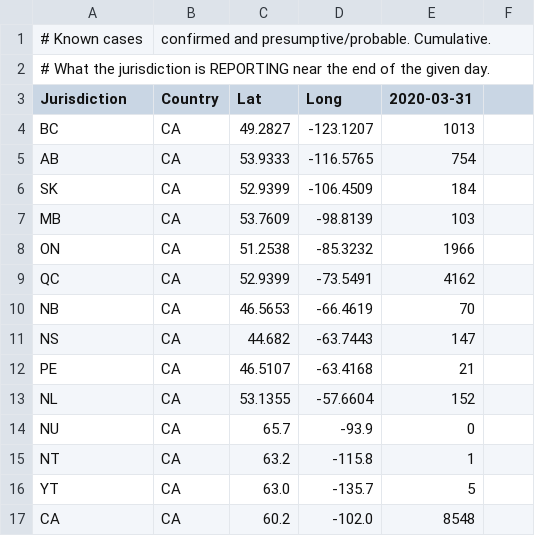
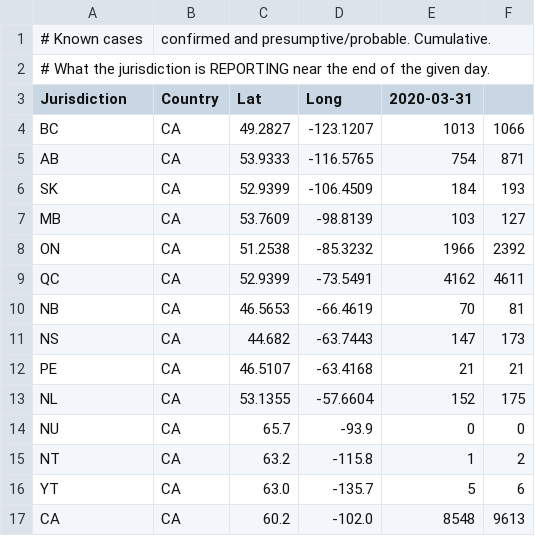
Before and after one commit to johanley/covid-19-canada, a CSV file: data/csv/known-cases.csv, drawn as a sheet.

Commit message:
Update csv data for 2020-04-01

```diff
--- a/data/csv/known-cases.csv
+++ b/data/csv/known-cases.csv
@@ -3,15 +3,15 @@
 Jurisdiction,Country,Lat,Long,2020-03-31
-BC,CA,49.2827,-123.1207,1013
-AB,CA,53.9333,-116.5765,754
-SK,CA,52.9399,-106.4509,184
-MB,CA,53.7609,-98.8139,103
-ON,CA,51.2538,-85.3232,1966
-QC,CA,52.9399,-73.5491,4162
-NB,CA,46.5653,-66.4619,70
-NS,CA,44.682,-63.7443,147
-PE,CA,46.5107,-63.4168,21
-NL,CA,53.1355,-57.6604,152
-NU,CA,65.7,-93.9,0
-NT,CA,63.2,-115.8,1
-YT,CA,63.0,-135.7,5
-CA,CA,60.2,-102.0,8548
+BC,CA,49.2827,-123.1207,1013,1066
+AB,CA,53.9333,-116.5765,754,871
+SK,CA,52.9399,-106.4509,184,193
+MB,CA,53.7609,-98.8139,103,127
+ON,CA,51.2538,-85.3232,1966,2392
+QC,CA,52.9399,-73.5491,4162,4611
+NB,CA,46.5653,-66.4619,70,81
+NS,CA,44.682,-63.7443,147,173
+PE,CA,46.5107,-63.4168,21,21
+NL,CA,53.1355,-57.6604,152,175
+NU,CA,65.7,-93.9,0,0
+NT,CA,63.2,-115.8,1,2
+YT,CA,63.0,-135.7,5,6
+CA,CA,60.2,-102.0,8548,9613
```
Also changed, not shown: data/csv/deaths.csv.
